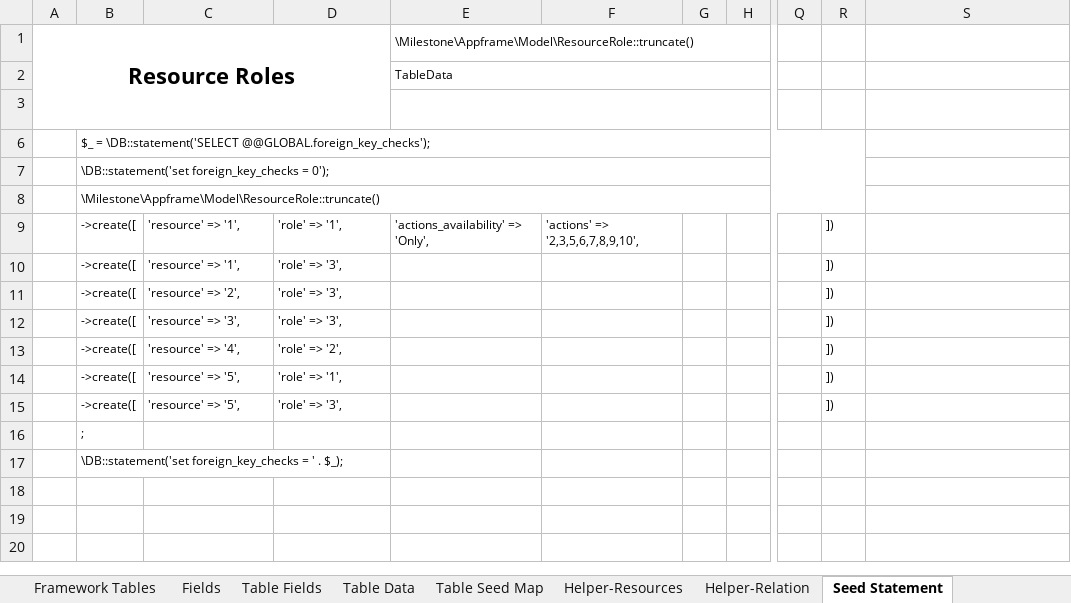
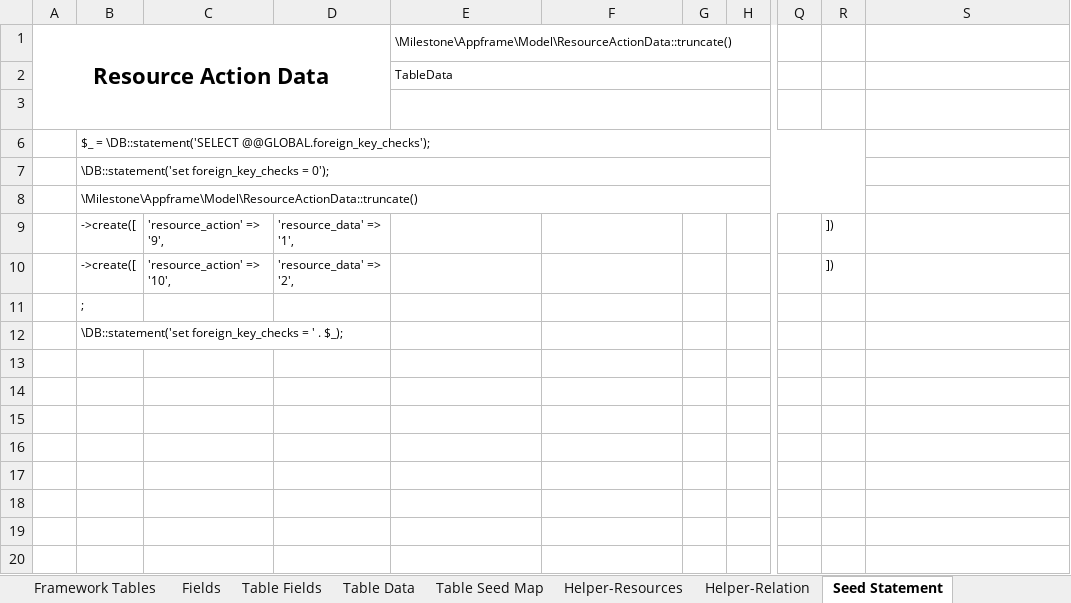
Before and after one commit to MilestoneInnovativeTechnologies/Appframe, an Excel workbook: Helper.xlsx, sheet Seed Statement, drawn as a sheet; only a part is shown, gaps mark what is left out; values as stored, in another font and other column widths than the file's, no borders; the diff names each change by its address in the sheet, - before the commit and + after, or states it on an @@ line.

Commit message:
Database Data corrected

```diff
--- a/Helper.xlsx (sheet Seed Statement)
+++ b/Helper.xlsx (sheet Seed Statement)
-A1: Resource Roles
+A1: Resource Action Data
-E1: \Milestone\Appframe\Model\ResourceRole::truncate()
+E1: \Milestone\Appframe\Model\ResourceActionData::truncate()
-B8: \Milestone\Appframe\Model\ResourceRole::truncate()
+B8: \Milestone\Appframe\Model\ResourceActionData::truncate()
-C9: 'resource' => '1',
+C9: 'resource_action' => '9',
-D9: 'role' => '1',
+D9: 'resource_data' => '1',
-E9: 'actions_availability' => 'Only',
+E9: (empty)
-F9: 'actions' => '2,3,5,6,7,8,9,10',
+F9: (empty)
-C10: 'resource' => '1',
+C10: 'resource_action' => '10',
-D10: 'role' => '3',
+D10: 'resource_data' => '2',
-B11: ->create([
+B11: ;
-C11: 'resource' => '2',
+C11: (empty)
-D11:D12: 'role' => '3',
+D11:D12: (empty)
-R11:R15: ])
+R11:R15: (empty)
-B12: ->create([
+B12: \DB::statement('set foreign_key_checks = ' . $_);
-C12: 'resource' => '3',
+C12: (empty)
-B13:B15: ->create([
+B13:B15: (empty)
-C13: 'resource' => '4',
+C13: (empty)
-D13: 'role' => '2',
+D13: (empty)
-C14:C15: 'resource' => '5',
+C14:C15: (empty)
-D14: 'role' => '1',
+D14: (empty)
-D15: 'role' => '3',
+D15: (empty)
-B16: ;
+B16: (empty)
-B17: \DB::statement('set foreign_key_checks = ' . $_);
+B17: (empty)
```
Also changed, not shown: sheet Table Data, sheet Table Seed Map, hidden cells, 3 other files.
